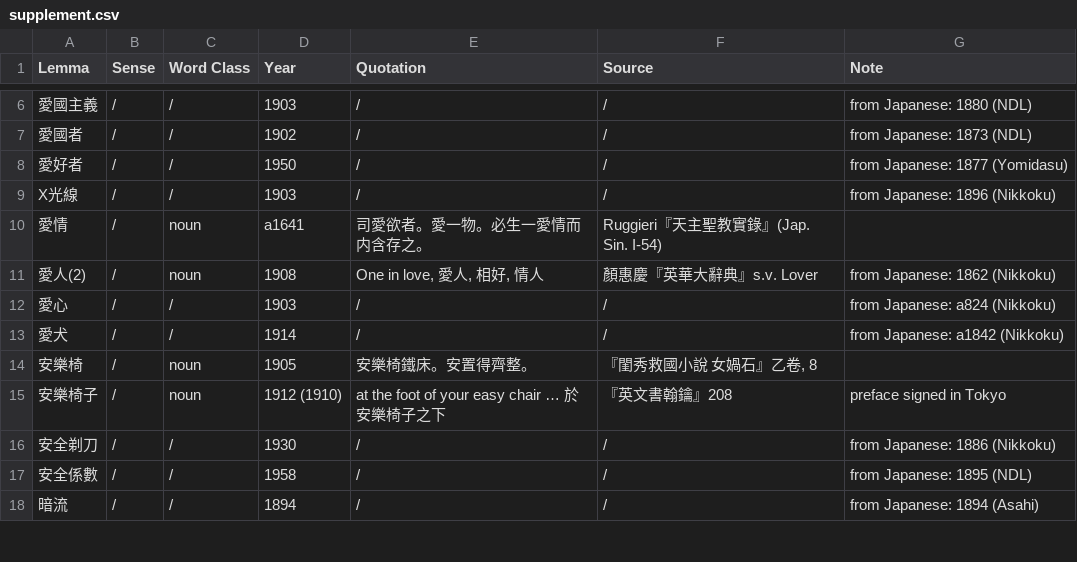
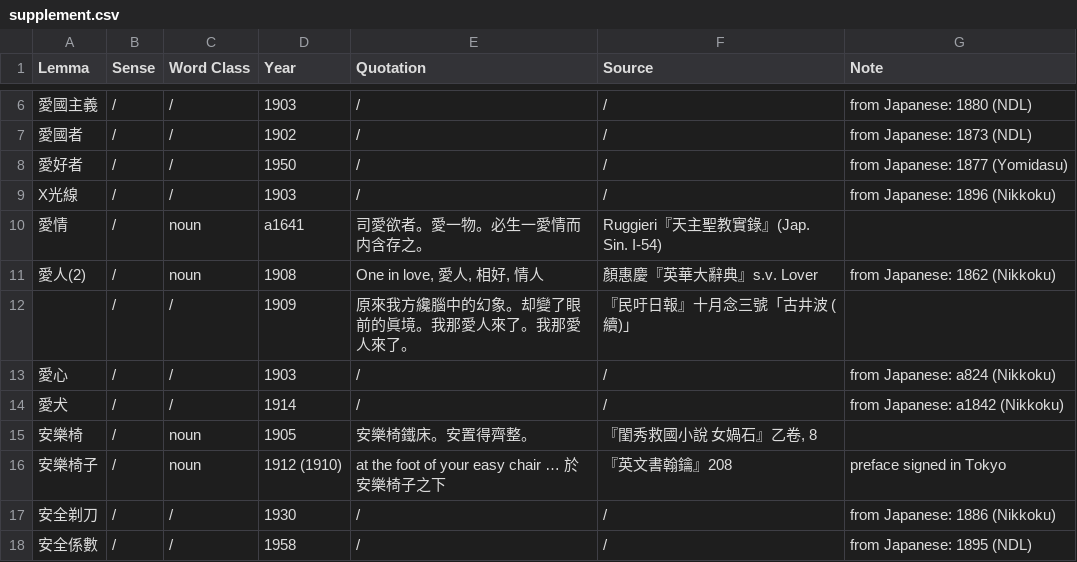
Before and after one commit to t18d/HuangSupplement, a CSV file: supplement.csv, drawn as a sheet; only a part is shown, gaps mark what is left out; the shorter side is filled out with more unchanged rows.

Commit message:
Add slightly later quote for 愛人(2)

```diff
--- a/supplement.csv
+++ b/supplement.csv
@@ -11,2 +11,3 @@ X光線,/,/,1903,/,/,from Japanese: 1896 (Nikkoku)
 愛人(2),/,noun,1908,"One in love, 愛人, 相好, 情人",顏惠慶『英華大辭典』s.v. Lover,from Japanese: 1862 (Nikkoku)
+,/,/,1909,原來我方纔腦中的幻象。却變了眼前的眞境。我那愛人來了。我那愛人來了。,『民吁日報』十月念三號「古井波 (續)」,
 愛心,/,/,1903,/,/,from Japanese: a824 (Nikkoku)
```
